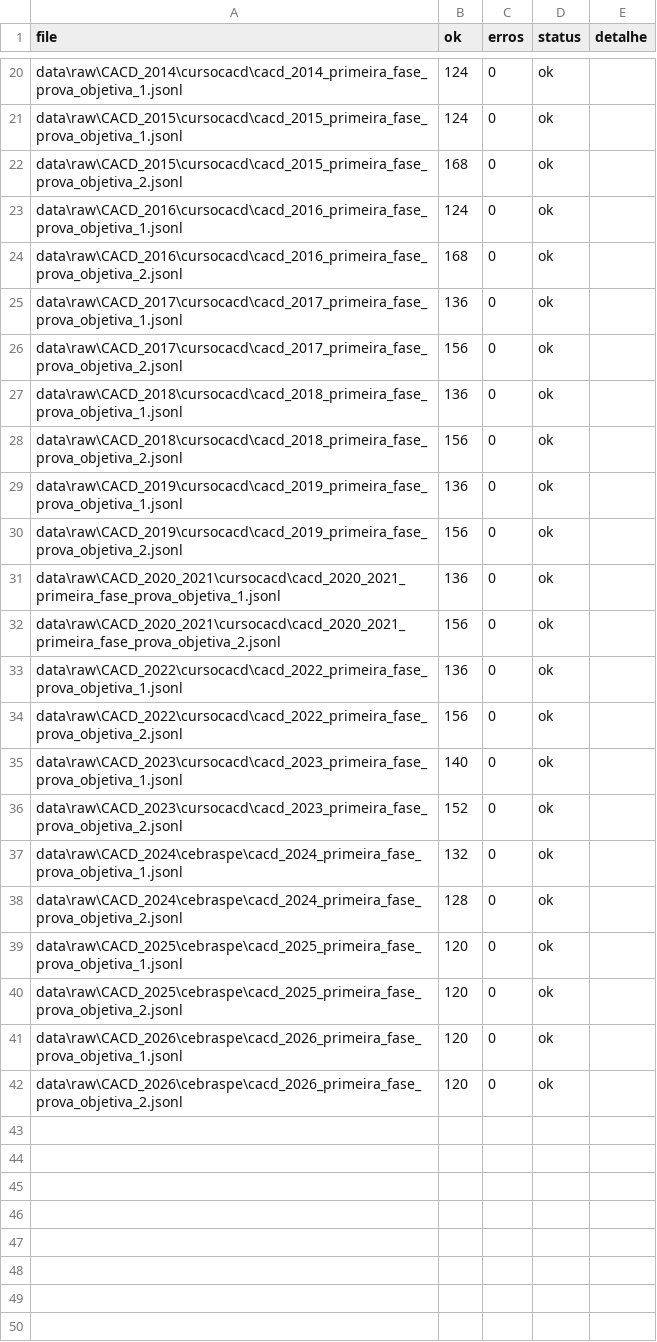
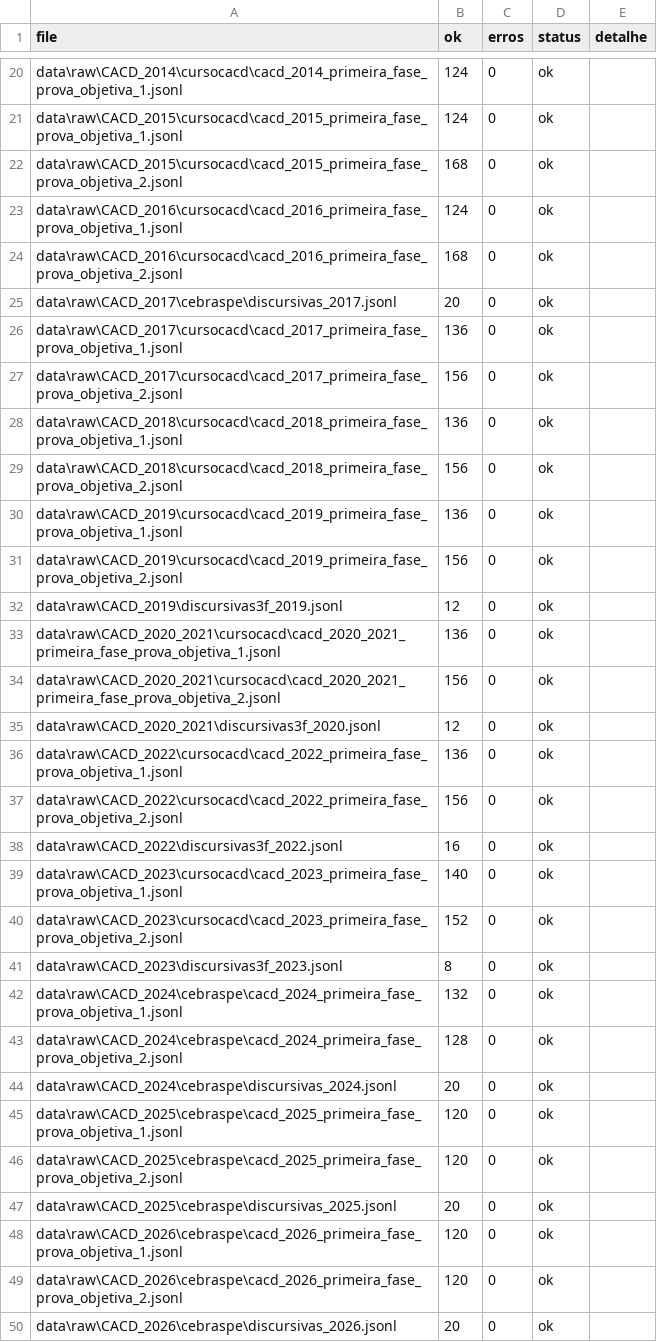
Before and after one commit to JSSO0/padrao-embaixador, a CSV file: data/processed/manual_import_report.csv, drawn as a sheet; only a part is shown, gaps mark what is left out.

Commit message:
feat(data): completa gabaritos e extrai discursivas 2a/3a fase
gabaritos da 1a fase: 4.827/5.024 itens (96,1%). Corrige X maiusculo (anuladas) que descartava linhas inteiras; 2005-2008 via grade transposta TPS (zips do archive.org) com pareamento por intervalo de coluna; 2003 aplicado via excecao por contest_id (TPS de out/2003 = pre-selecao do concurso 2004); multiplos escolha da era TPS aplicados por (qn, 0) nas linhas itn=null+alternatives.

discursivas: 2a fase 2017/2024-2026 (80 questoes, 61 com padrao de resposta oficial do Cebraspe); 3a fase 2019-2023 (48 questoes por disciplina do repositorio secundario).

rascunhos das 13 questoes faltantes de transcricao salvos como questoes_faltantes.md (pendentes de OCR); docs atualizadas com estado completo.

```diff
--- a/data/processed/manual_import_report.csv
+++ b/data/processed/manual_import_report.csv
@@ -24,2 +24,3 @@ data\raw\CACD_2016\cursocacd\cacd_2016_primeira_fase_prova_objetiva_1.jsonl,124,
 data\raw\CACD_2016\cursocacd\cacd_2016_primeira_fase_prova_objetiva_2.jsonl,168,0,ok,
+data\raw\CACD_2017\cebraspe\discursivas_2017.jsonl,20,0,ok,
 data\raw\CACD_2017\cursocacd\cacd_2017_primeira_fase_prova_objetiva_1.jsonl,136,0,ok,
@@ -30,13 +31,20 @@ data\raw\CACD_2019\cursocacd\cacd_2019_primeira_fase_prova_objetiva_1.jsonl,136,
 data\raw\CACD_2019\cursocacd\cacd_2019_primeira_fase_prova_objetiva_2.jsonl,156,0,ok,
+data\raw\CACD_2019\discursivas3f_2019.jsonl,12,0,ok,
 data\raw\CACD_2020_2021\cursocacd\cacd_2020_2021_primeira_fase_prova_objetiva_1.jsonl,136,0,ok,
 data\raw\CACD_2020_2021\cursocacd\cacd_2020_2021_primeira_fase_prova_objetiva_2.jsonl,156,0,ok,
+data\raw\CACD_2020_2021\discursivas3f_2020.jsonl,12,0,ok,
 data\raw\CACD_2022\cursocacd\cacd_2022_primeira_fase_prova_objetiva_1.jsonl,136,0,ok,
 data\raw\CACD_2022\cursocacd\cacd_2022_primeira_fase_prova_objetiva_2.jsonl,156,0,ok,
+data\raw\CACD_2022\discursivas3f_2022.jsonl,16,0,ok,
 data\raw\CACD_2023\cursocacd\cacd_2023_primeira_fase_prova_objetiva_1.jsonl,140,0,ok,
 data\raw\CACD_2023\cursocacd\cacd_2023_primeira_fase_prova_objetiva_2.jsonl,152,0,ok,
+data\raw\CACD_2023\discursivas3f_2023.jsonl,8,0,ok,
 data\raw\CACD_2024\cebraspe\cacd_2024_primeira_fase_prova_objetiva_1.jsonl,132,0,ok,
 data\raw\CACD_2024\cebraspe\cacd_2024_primeira_fase_prova_objetiva_2.jsonl,128,0,ok,
+data\raw\CACD_2024\cebraspe\discursivas_2024.jsonl,20,0,ok,
 data\raw\CACD_2025\cebraspe\cacd_2025_primeira_fase_prova_objetiva_1.jsonl,120,0,ok,
 data\raw\CACD_2025\cebraspe\cacd_2025_primeira_fase_prova_objetiva_2.jsonl,120,0,ok,
+data\raw\CACD_2025\cebraspe\discursivas_2025.jsonl,20,0,ok,
 data\raw\CACD_2026\cebraspe\cacd_2026_primeira_fase_prova_objetiva_1.jsonl,120,0,ok,
 data\raw\CACD_2026\cebraspe\cacd_2026_primeira_fase_prova_objetiva_2.jsonl,120,0,ok,
+data\raw\CACD_2026\cebraspe\discursivas_2026.jsonl,20,0,ok,
```
Also changed, not shown: 24 other files.
